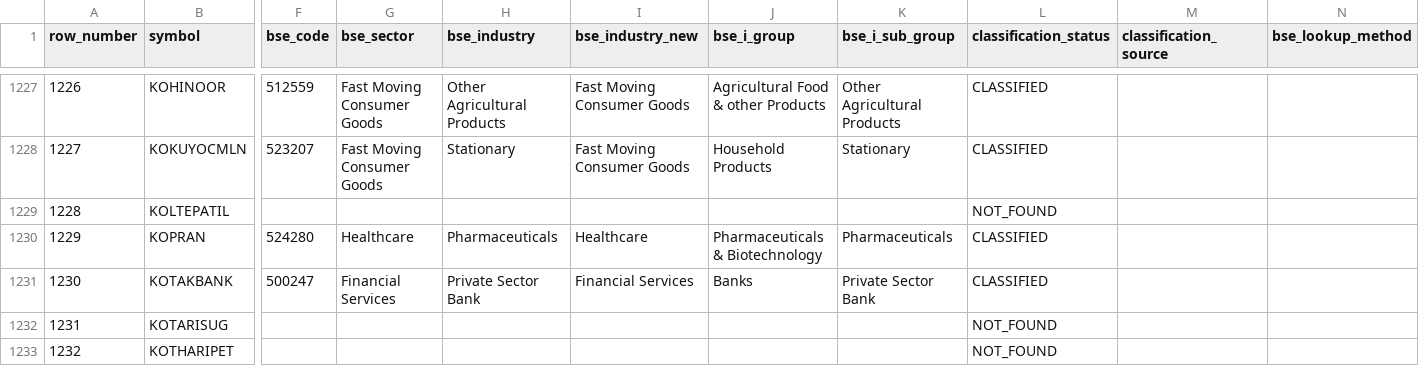
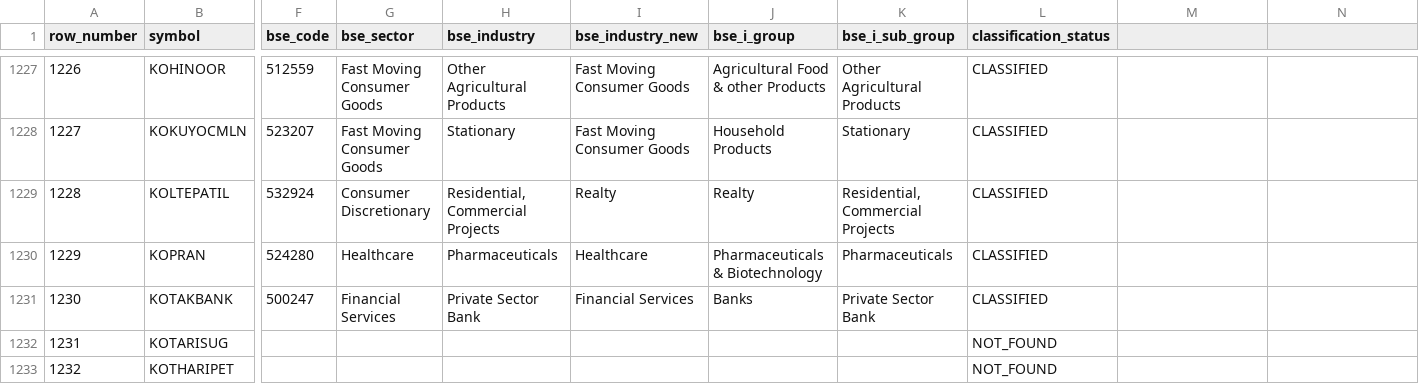
Before and after one commit to augmentalphawealth/Sectoral-Breadth-Dashboard, a CSV file: data/processed/nse_bse_industry_mapping.csv, drawn as a sheet; only a part is shown, gaps mark what is left out; the diff covers the shown part only; the diff names each change by its address in the sheet, - before the commit and + after, or states it on an @@ line.

```diff
--- a/data/processed/nse_bse_industry_mapping.csv
+++ b/data/processed/nse_bse_industry_mapping.csv
-M1: classification_source
+M1: (empty)
-N1: bse_lookup_method
+N1: (empty)
-F1229 (bse_code): (empty)
+F1229 (bse_code): 532924
-G1229 (bse_sector): (empty)
+G1229 (bse_sector): Consumer Discretionary
-H1229 (bse_industry): (empty)
+H1229 (bse_industry): Residential, Commercial Projects
-I1229 (bse_industry_new): (empty)
+I1229 (bse_industry_new): Realty
-J1229 (bse_i_group): (empty)
+J1229 (bse_i_group): Realty
-K1229 (bse_i_sub_group): (empty)
+K1229 (bse_i_sub_group): Residential, Commercial Projects
-L1229 (classification_status): NOT_FOUND
+L1229 (classification_status): CLASSIFIED
```
Also changed, not shown: 98 edited cells elsewhere in this file, 1 other file.
